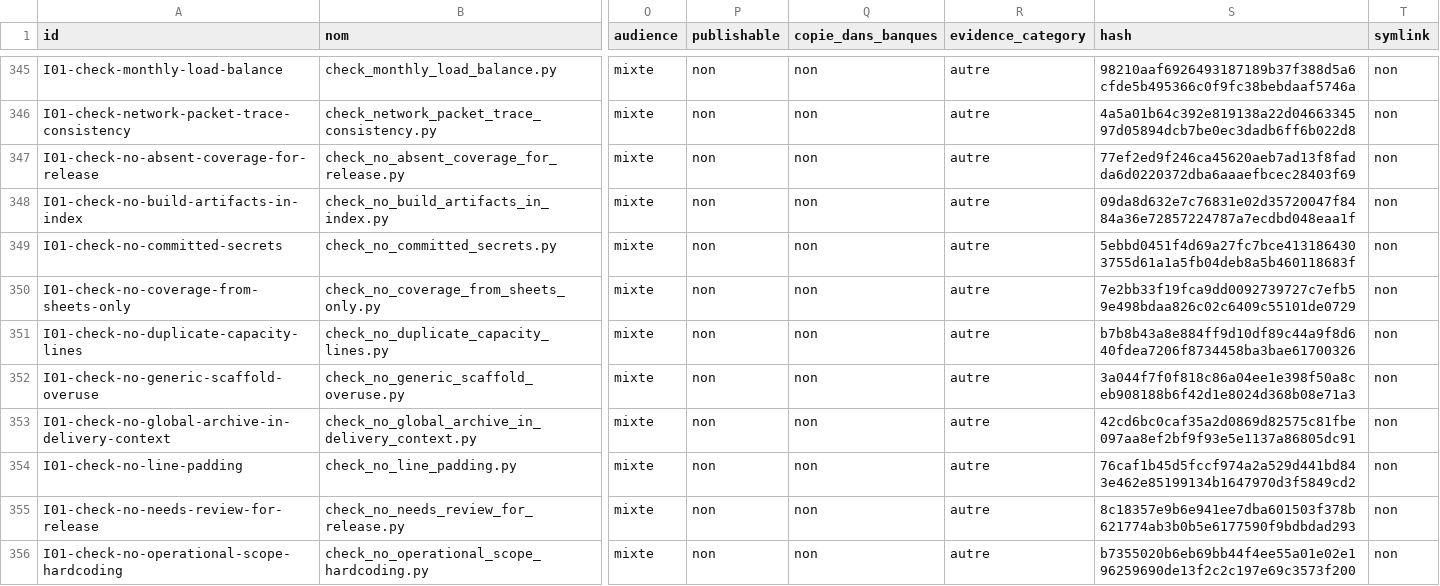
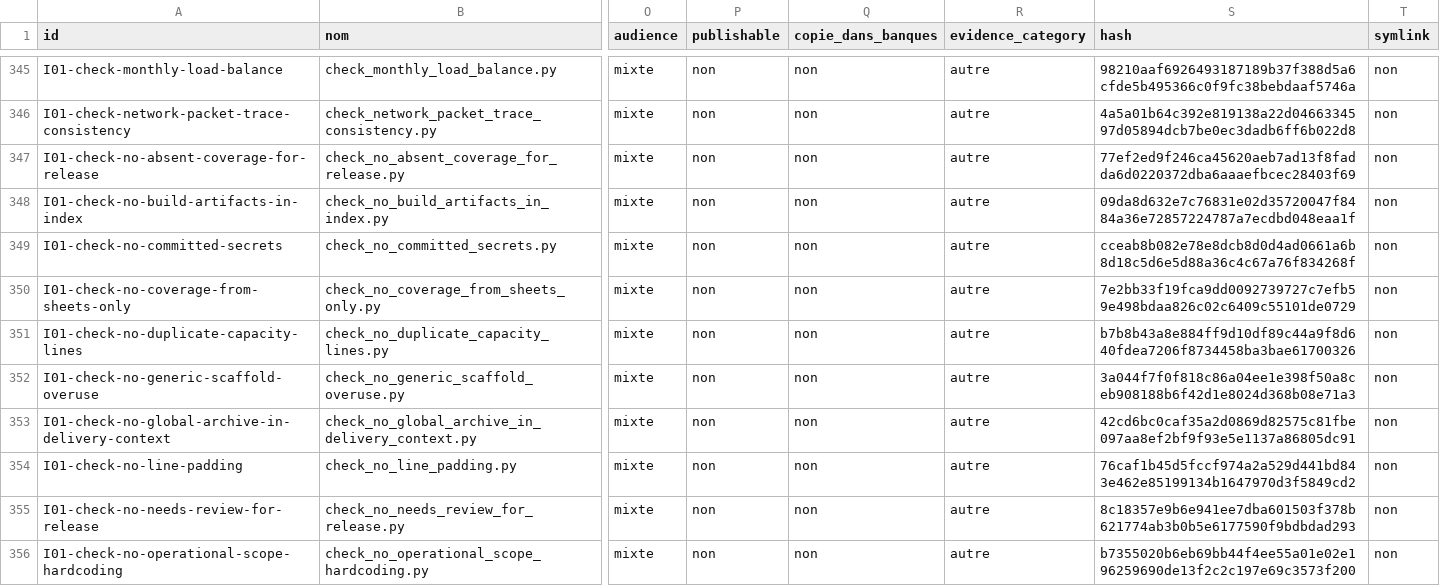
Before and after one commit to cyranoaladin/manuels-nexus, a CSV file: NSI/corpus_nsi/manifest_tooling.csv, drawn as a sheet; only a part is shown, gaps mark what is left out; the diff covers the shown part only; the diff names each change by its address in the sheet, - before the commit and + after, or states it on an @@ line.

Commit message:
[AUDIT] resynchronise l inventaire OpenRouter final

```diff
--- a/NSI/corpus_nsi/manifest_tooling.csv
+++ b/NSI/corpus_nsi/manifest_tooling.csv
-S349 (hash): 5ebbd0451f4d69a27fc7bce4131864303755d61a1a5fb04deb8a5b460118683f
+S349 (hash): cceab8b082e78e8dcb8d0d4ad0661a6b8d18c5d6e5d88a36c4c67a76f834268f
```
Also changed, not shown: 4 edited cells elsewhere in this file.
